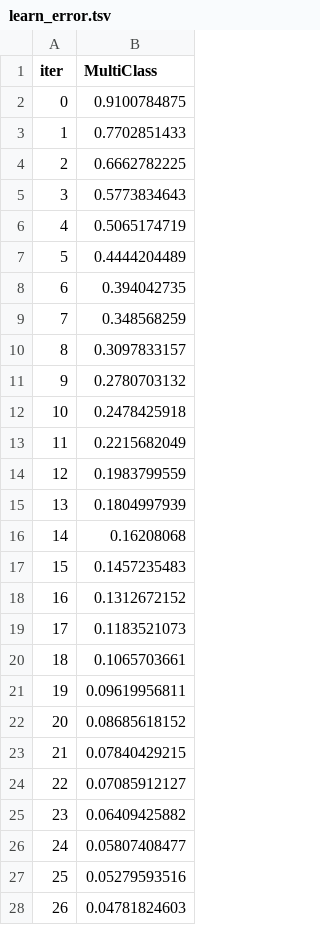
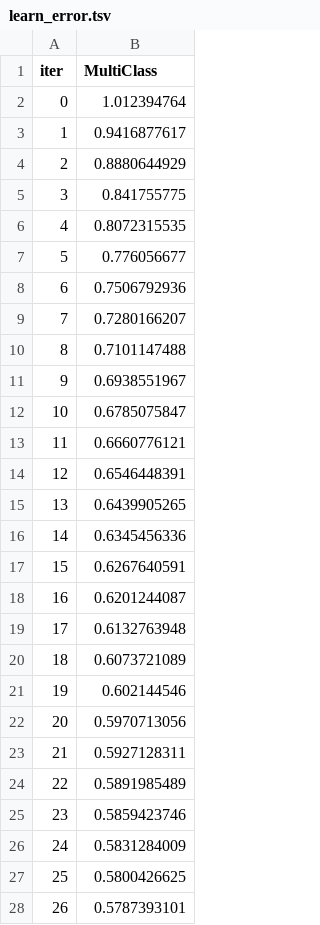
Before and after one commit to melvinelogy/AI300_Projects, a TSV file: catboost_info/learn_error.tsv, drawn as a sheet; only a part is shown; the diff covers the shown part only.

```diff
--- a/catboost_info/learn_error.tsv
+++ b/catboost_info/learn_error.tsv
@@ -1,28 +1,28 @@
 iter	MultiClass
-0	0.9100784875
-1	0.7702851433
-2	0.6662782225
-3	0.5773834643
-4	0.5065174719
-5	0.4444204489
-6	0.394042735
-7	0.348568259
-8	0.3097833157
-9	0.2780703132
-10	0.2478425918
-11	0.2215682049
-12	0.1983799559
-13	0.1804997939
-14	0.16208068
-15	0.1457235483
-16	0.1312672152
-17	0.1183521073
-18	0.1065703661
-19	0.09619956811
-20	0.08685618152
-21	0.07840429215
-22	0.07085912127
-23	0.06409425882
-24	0.05807408477
-25	0.05279593516
-26	0.04781824603
+0	1.012394764
+1	0.9416877617
+2	0.8880644929
+3	0.841755775
+4	0.8072315535
+5	0.776056677
+6	0.7506792936
+7	0.7280166207
+8	0.7101147488
+9	0.6938551967
+10	0.6785075847
+11	0.6660776121
+12	0.6546448391
+13	0.6439905265
+14	0.6345456336
+15	0.6267640591
+16	0.6201244087
+17	0.6132763948
+18	0.6073721089
+19	0.602144546
+20	0.5970713056
+21	0.5927128311
+22	0.5891985489
+23	0.5859423746
+24	0.5831284009
+25	0.5800426625
+26	0.5787393101
```
Also changed, not shown: 73 edited cells elsewhere in this file, catboost_info/time_left.tsv, 3 other files.
